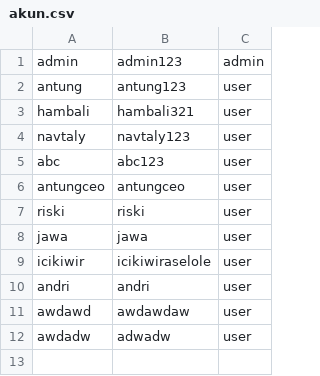
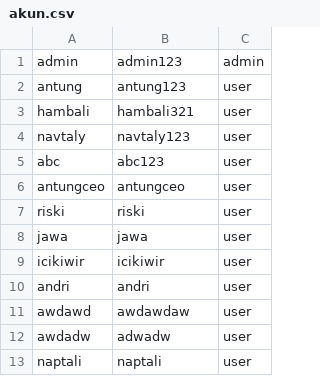
Before and after one commit to hissyam90/Proyek-Akhir-APL, a CSV file: Program/csv/akun.csv, drawn as a sheet.

```diff
--- a/Program/csv/akun.csv
+++ b/Program/csv/akun.csv
@@ -8,3 +8,3 @@ riski,riski,user
 jawa,jawa,user
-icikiwir,icikiwiraselole,user
+icikiwir,icikiwir,user
 andri,andri,user
@@ -12 +12,2 @@ awdawd,awdawdaw,user
 awdadw,adwadw,user
+naptali,naptali,user
```
Also changed, not shown: Program/csv/absensi.csv, Program/csv/pegawai.csv, 3 other files.
